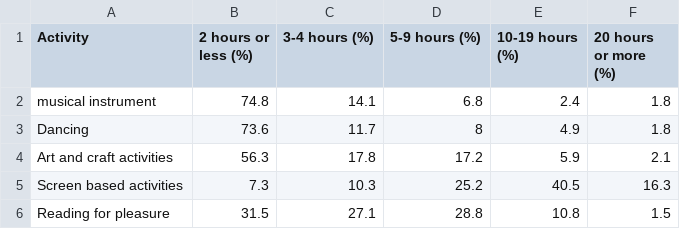
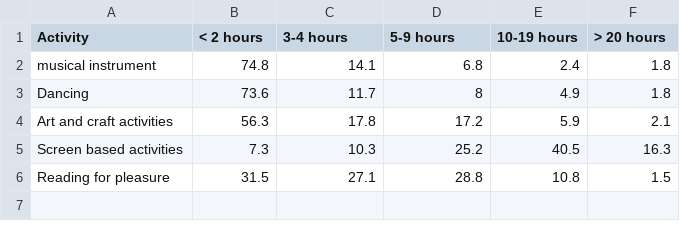
Before and after one commit to Joey6-z/fit2179, a CSV file: 2179_A2/data/S1_children_byhour.csv, drawn as a sheet.

Commit message:
Section1: edit data

```diff
--- a/2179_A2/data/S1_children_byhour.csv
+++ b/2179_A2/data/S1_children_byhour.csv
@@ -1,2 +1,2 @@
-Activity,2 hours or less (%),3-4 hours (%),5-9 hours (%),10-19 hours (%),20 hours or more (%)
+Activity,< 2 hours,3-4 hours,5-9 hours,10-19 hours,> 20 hours
 musical instrument,74.8,14.1,6.8,2.4,1.8
```
Also changed, not shown: 1 other file.
